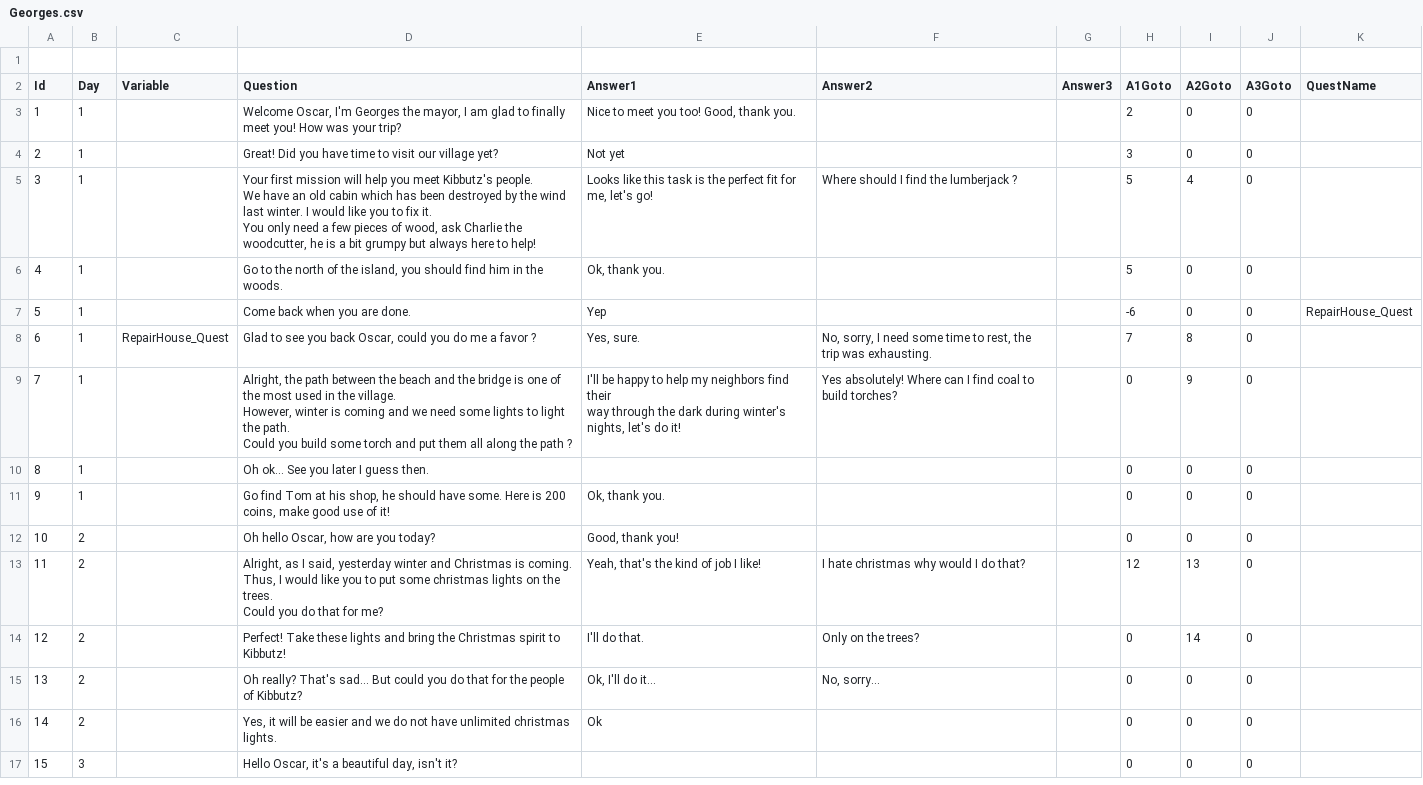
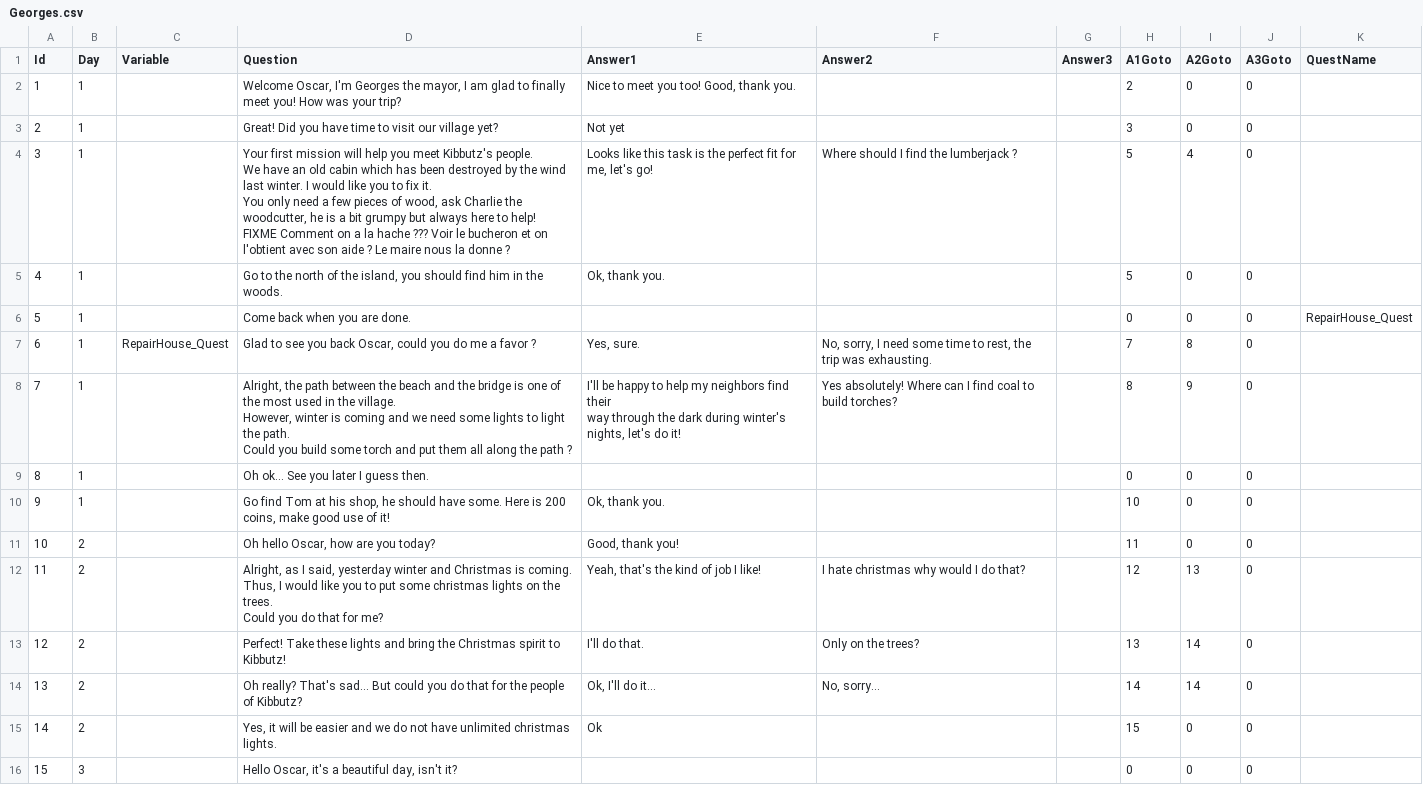
Before and after one commit to Laefy/Kibbutz, a CSV file: Content/NPCDialogue/csv/Georges.csv, drawn as a sheet; only a part is shown; the diff covers the shown part only.

```diff
--- a/Content/NPCDialogue/csv/Georges.csv
+++ b/Content/NPCDialogue/csv/Georges.csv
@@ -1,2 +1 @@
-
 Id,Day,Variable,"
@@ -5,21 +4,22 @@ Question",Answer1,Answer2,Answer3,A1Goto,A2Goto,A3Goto,QuestName
 2,1,,Great! Did you have time to visit our village yet?,Not yet,,,3,0,0,
-3,1,,"Your first mission will help you meet Kibbutz's people.
-We have an old cabin which has been destroyed by the wind last winter. I would like you to fix it.
-You only need a few pieces of wood, ask Charlie the woodcutter, he is a bit grumpy but always here to help!
-","Looks like this task is the perfect fit for me, let's go!",Where should I find the lumberjack ?,,5,4,0,
+3,1,,"Your first mission will help you meet Kibbutz's people.
+We have an old cabin which has been destroyed by the wind last winter. I would like you to fix it.
+You only need a few pieces of wood, ask Charlie the woodcutter, he is a bit grumpy but always here to help!
+
+FIXME Comment on a la hache ??? Voir le bucheron et on l'obtient avec son aide ? Le maire nous la donne ? ","Looks like this task is the perfect fit for me, let's go!",Where should I find the lumberjack ?,,5,4,0,
 4,1,,"Go to the north of the island, you should find him in the woods.","Ok, thank you.",,,5,0,0,
-5,1,,Come back when you are done.,Yep,,,-6,0,0,RepairHouse_Quest
+5,1,,Come back when you are done.,,,,0,0,0,RepairHouse_Quest
 6,1,RepairHouse_Quest,"Glad to see you back Oscar, could you do me a favor ?","Yes, sure.","No, sorry, I need some time to rest, the trip was exhausting.",,7,8,0,
-7,1,,"Alright, the path between the beach and the bridge is one of the most used in the village.
-However, winter is coming and we need some lights to light the path.
-Could you build some torch and put them all along the path ?","I'll be happy to help my neighbors find their
-way through the dark during winter's nights, let's do it!",Yes absolutely! Where can I find coal to build torches?,,0,9,0,
+7,1,,"Alright, the path between the beach and the bridge is one of the most used in the village.
+However, winter is coming and we need some lights to light the path.
+Could you build some torch and put them all along the path ?","I'll be happy to help my neighbors find their
+way through the dark during winter's nights, let's do it!",Yes absolutely! Where can I find coal to build torches?,,8,9,0,
 8,1,,Oh ok... See you later I guess then.,,,,0,0,0,
-9,1,,"Go find Tom at his shop, he should have some. Here is 200 coins, make good use of it!","Ok, thank you.",,,0,0,0,
-10,2,,"Oh hello Oscar, how are you today?","Good, thank you! ",,,0,0,0,
+9,1,,"Go find Tom at his shop, he should have some. Here is 200 coins, make good use of it!","Ok, thank you.",,,10,0,0,
+10,2,,"Oh hello Oscar, how are you today?","Good, thank you! ",,,11,0,0,
 11,2,,"Alright, as I said, yesterday winter and Christmas is coming. Thus, I would like you to put some christmas lights on the trees.
 Could you do that for me?","Yeah, that's the kind of job I like!",I hate christmas why would I do that?,,12,13,0,
-12,2,,Perfect! Take these lights and bring the Christmas spirit to Kibbutz!,I'll do that.,Only on the trees?,,0,14,0,
-13,2,,Oh really? That's sad... But could you do that for the people of Kibbutz?,"Ok, I'll do it...","No, sorry...",,0,0,0,
-14,2,,"Yes, it will be easier and we do not have unlimited christmas lights.",Ok,,,0,0,0,
+12,2,,Perfect! Take these lights and bring the Christmas spirit to Kibbutz!,I'll do that.,Only on the trees?,,13,14,0,
+13,2,,Oh really? That's sad... But could you do that for the people of Kibbutz?,"Ok, I'll do it...","No, sorry...",,14,14,0,
+14,2,,"Yes, it will be easier and we do not have unlimited christmas lights.",Ok,,,15,0,0,
 15,3,,"Hello Oscar, it's a beautiful day, isn't it?",,,,0,0,0,
```
Also changed, not shown: 39 added rows elsewhere in this file, Content/NPCDialogue/csv/Chelsea.csv, Content/NPCDialogue/csv/David.csv, 18 other files.
